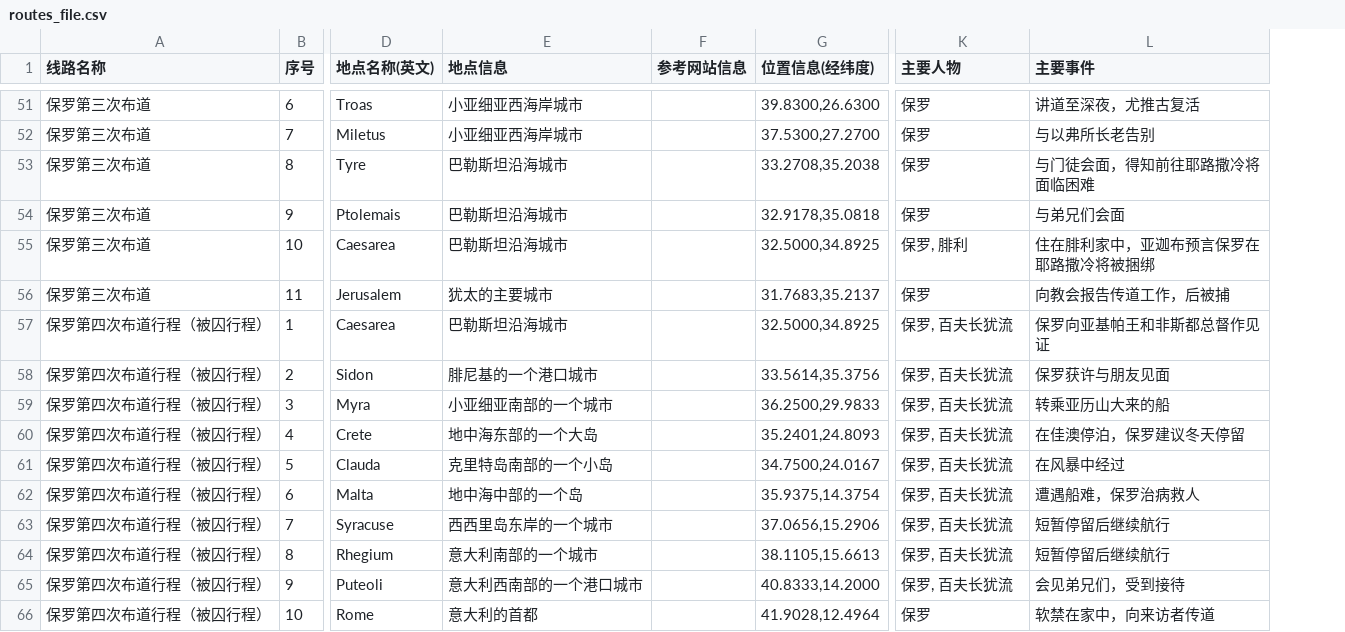
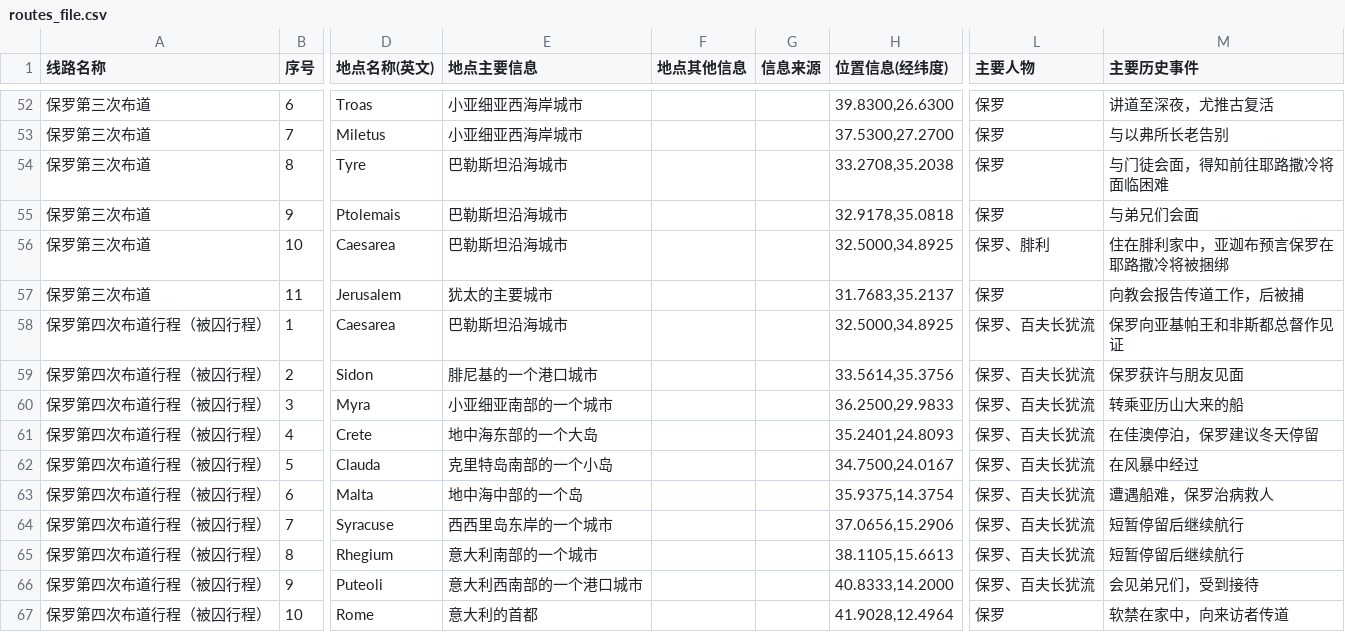
Before and after one commit to Jialei-Yang/bible_study, a CSV file: database/routes_file.csv, drawn as a sheet; only a part is shown, gaps mark what is left out; addresses are those after the commit; the diff covers the shown part only; the diff names each change by its address in the sheet, - before the commit and + after, or states it on an @@ line.

```diff
--- a/database/routes_file.csv
+++ b/database/routes_file.csv
+column G (信息来源), empty
-E1: 地点信息
+E1: 地点主要信息
-F1: 参考网站信息
+F1: 地点其他信息
-M1: 主要事件
+M1: 主要历史事件
-L56 (主要人物): 保罗, 腓利
+L56 (主要人物): 保罗、腓利
-L58:L66 (主要人物): 保罗, 百夫长犹流
+L58:L66 (主要人物): 保罗、百夫长犹流
```
Also changed, not shown: 1 added row and 58 edited cells elsewhere in this file.
